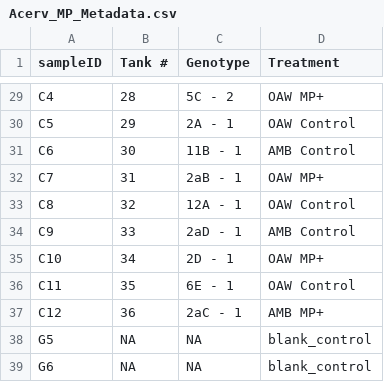
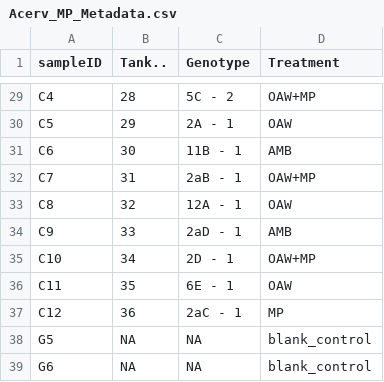
Before and after one commit to seabove7/acer_microplastics, a CSV file: Data/Acerv_MP_Metadata.csv, drawn as a sheet; only a part is shown, gaps mark what is left out; the diff covers the shown part only; the diff names each change by its address in the sheet, - before the commit and + after, or states it on an @@ line.

```diff
--- a/Data/Acerv_MP_Metadata.csv
+++ b/Data/Acerv_MP_Metadata.csv
-B1: Tank #
+B1: Tank..
-D29 (Treatment): OAW MP+
+D29 (Treatment): OAW+MP
-D30 (Treatment): OAW Control
+D30 (Treatment): OAW
-D31 (Treatment): AMB Control
+D31 (Treatment): AMB
-D32 (Treatment): OAW MP+
+D32 (Treatment): OAW+MP
-D33 (Treatment): OAW Control
+D33 (Treatment): OAW
-D34 (Treatment): AMB Control
+D34 (Treatment): AMB
-D35 (Treatment): OAW MP+
+D35 (Treatment): OAW+MP
-D36 (Treatment): OAW Control
+D36 (Treatment): OAW
-D37 (Treatment): AMB MP+
+D37 (Treatment): MP
```
Also changed, not shown: 27 edited cells elsewhere in this file, Tables/Track_Reads.csv, 23 other files.
